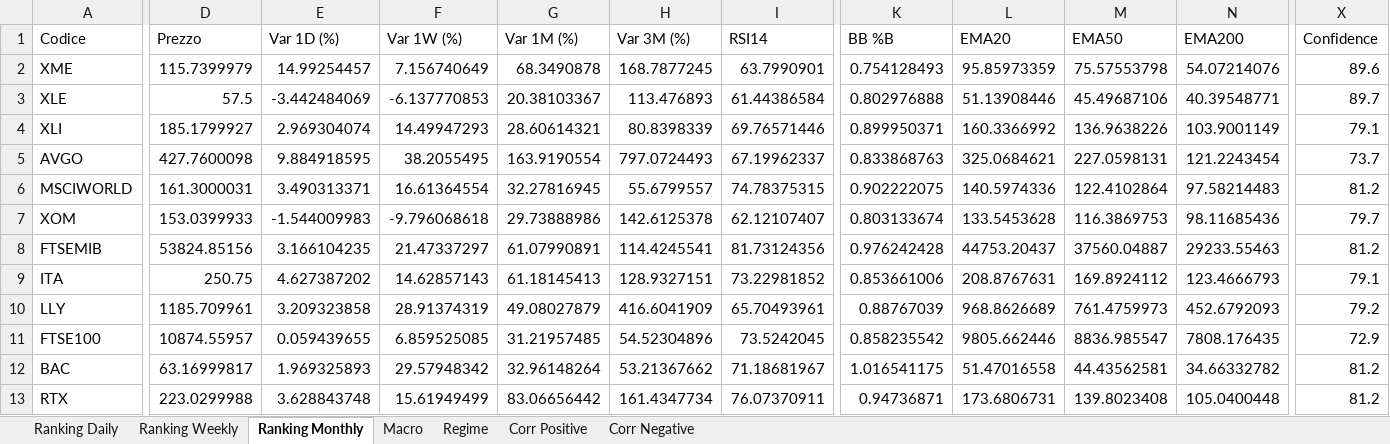
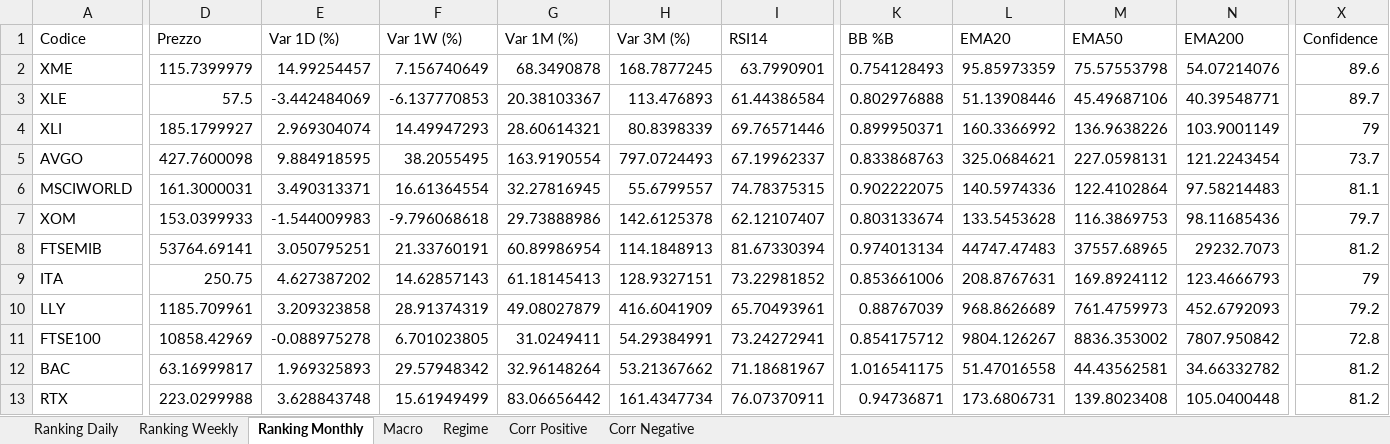
Before and after one commit to giapal96-star/jennifer-trading-dashbord, an Excel workbook: docs/sarada_dati.xlsx, sheet Ranking Monthly, drawn as a sheet; only a part is shown, gaps mark what is left out; values as stored, in another font and other column widths than the file's, no borders; the diff covers the shown part only; the diff names each change by its address in the sheet, - before the commit and + after, or states it on an @@ line.

```diff
--- a/docs/sarada_dati.xlsx (sheet Ranking Monthly)
+++ b/docs/sarada_dati.xlsx (sheet Ranking Monthly)
-X4 (Confidence): 79.1
+X4 (Confidence): 79
-X6 (Confidence): 81.2
+X6 (Confidence): 81.1
-D8 (Prezzo): 53824.85156
+D8 (Prezzo): 53764.69141
-E8 (Var 1D (%)): 3.166104235
+E8 (Var 1D (%)): 3.050795251
-F8 (Var 1W (%)): 21.47337297
+F8 (Var 1W (%)): 21.33760191
-G8 (Var 1M (%)): 61.07990891
+G8 (Var 1M (%)): 60.89986954
-H8 (Var 3M (%)): 114.4245541
+H8 (Var 3M (%)): 114.1848913
-I8 (RSI14): 81.73124356
+I8 (RSI14): 81.67330394
-K8 (BB %B): 0.976242428
+K8 (BB %B): 0.974013134
-L8 (EMA20): 44753.20437
+L8 (EMA20): 44747.47483
-M8 (EMA50): 37560.04887
+M8 (EMA50): 37557.68965
-N8 (EMA200): 29233.55463
+N8 (EMA200): 29232.7073
-X9 (Confidence): 79.1
+X9 (Confidence): 79
-D11 (Prezzo): 10874.55957
+D11 (Prezzo): 10858.42969
-E11 (Var 1D (%)): 0.059439655
+E11 (Var 1D (%)): -0.088975278
-F11 (Var 1W (%)): 6.859525085
+F11 (Var 1W (%)): 6.701023805
-G11 (Var 1M (%)): 31.21957485
+G11 (Var 1M (%)): 31.0249411
-H11 (Var 3M (%)): 54.52304896
+H11 (Var 3M (%)): 54.29384991
-I11 (RSI14): 73.5242045
+I11 (RSI14): 73.24272941
-K11 (BB %B): 0.858235542
+K11 (BB %B): 0.854175712
-L11 (EMA20): 9805.662446
+L11 (EMA20): 9804.126267
-M11 (EMA50): 8836.985547
+M11 (EMA50): 8836.353002
-N11 (EMA200): 7808.176435
+N11 (EMA200): 7807.950842
-X11 (Confidence): 72.9
+X11 (Confidence): 72.8
```
Also changed, not shown: 7 added rows, 7 removed rows and 792 edited cells elsewhere in this sheet, sheet Ranking Daily, sheet Ranking Weekly, sheet Corr Negative, sheet Corr Positive, sheet Macro, sheet Regime, 2 other files.
